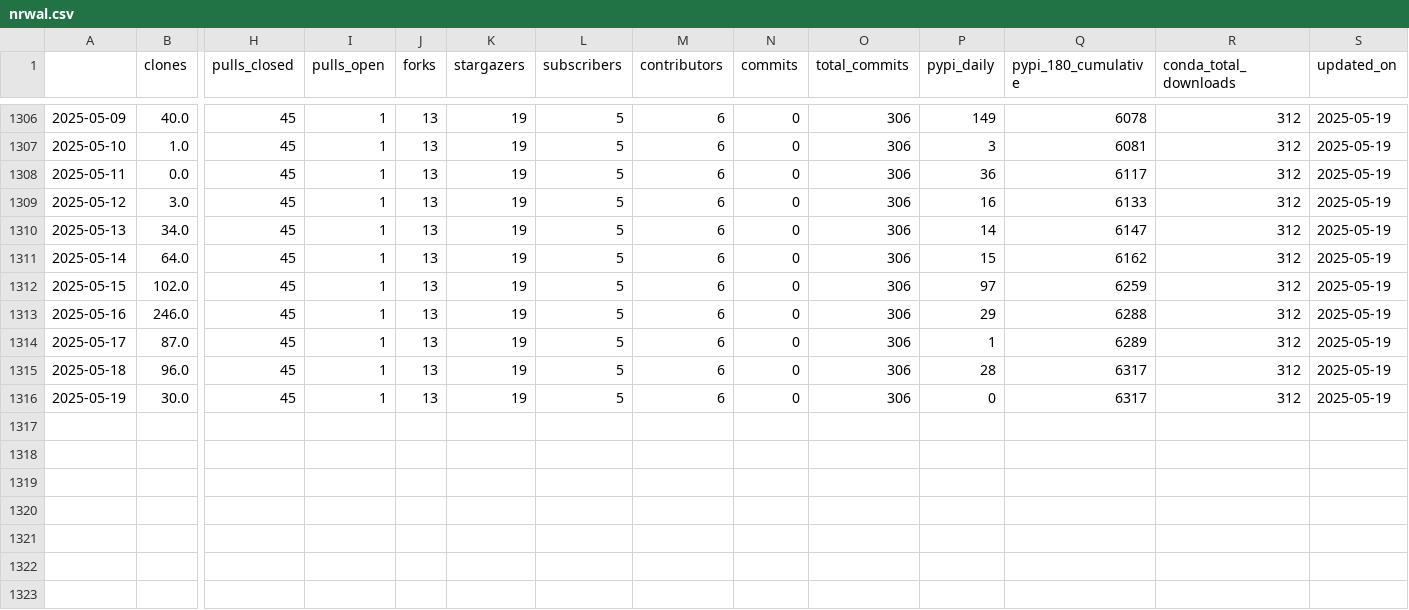
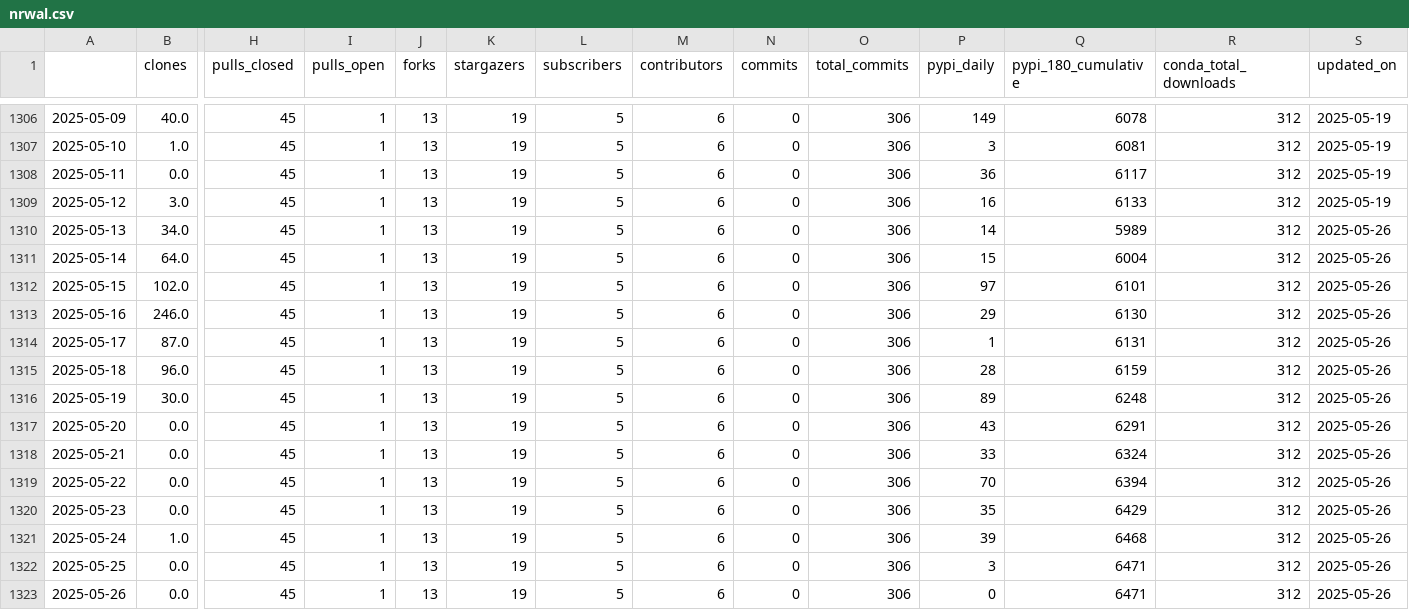
Before and after one commit to NREL/osos, a CSV file: data/nrwal.csv, drawn as a sheet; only a part is shown, gaps mark what is left out; rows hold the shown columns only; the diff names each change by its address in the sheet, - before the commit and + after, or states it on an @@ line.

```diff
--- a/data/nrwal.csv
+++ b/data/nrwal.csv
-Q1310 (pypi_180_cumulative): 6147
+Q1310 (pypi_180_cumulative): 5989
-S1310:S1316 (updated_on): 2025-05-19
+S1310:S1316 (updated_on): 2025-05-26
-Q1311 (pypi_180_cumulative): 6162
+Q1311 (pypi_180_cumulative): 6004
-Q1312 (pypi_180_cumulative): 6259
+Q1312 (pypi_180_cumulative): 6101
-Q1313 (pypi_180_cumulative): 6288
+Q1313 (pypi_180_cumulative): 6130
-Q1314 (pypi_180_cumulative): 6289
+Q1314 (pypi_180_cumulative): 6131
-Q1315 (pypi_180_cumulative): 6317
+Q1315 (pypi_180_cumulative): 6159
-P1316 (pypi_daily): 0
+P1316 (pypi_daily): 89
-Q1316 (pypi_180_cumulative): 6317
+Q1316 (pypi_180_cumulative): 6248
+row 1317: 2025-05-20 | 0.0 | 45 | 1 | 13 | 19 | 5 | 6 | 0 | 306 | 43 | 6291 | 312 | 2025-05-26
+row 1318: 2025-05-21 | 0.0 | 45 | 1 | 13 | 19 | 5 | 6 | 0 | 306 | 33 | 6324 | 312 | 2025-05-26
+row 1319: 2025-05-22 | 0.0 | 45 | 1 | 13 | 19 | 5 | 6 | 0 | 306 | 70 | 6394 | 312 | 2025-05-26
+row 1320: 2025-05-23 | 0.0 | 45 | 1 | 13 | 19 | 5 | 6 | 0 | 306 | 35 | 6429 | 312 | 2025-05-26
+row 1321: 2025-05-24 | 1.0 | 45 | 1 | 13 | 19 | 5 | 6 | 0 | 306 | 39 | 6468 | 312 | 2025-05-26
+row 1322: 2025-05-25 | 0.0 | 45 | 1 | 13 | 19 | 5 | 6 | 0 | 306 | 3 | 6471 | 312 | 2025-05-26
+row 1323: 2025-05-26 | 0.0 | 45 | 1 | 13 | 19 | 5 | 6 | 0 | 306 | 0 | 6471 | 312 | 2025-05-26
```
Also changed, not shown: data/phygnn.csv, data/rev.csv, 20 other files.
